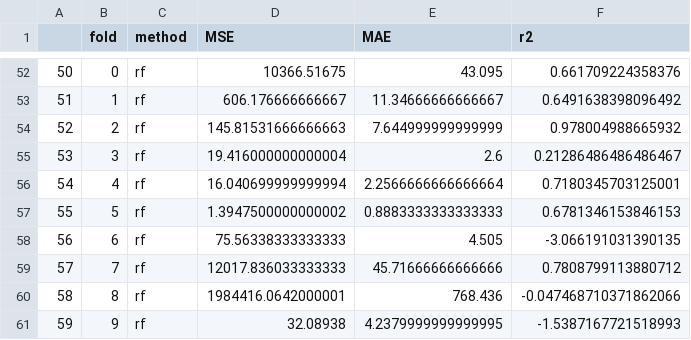
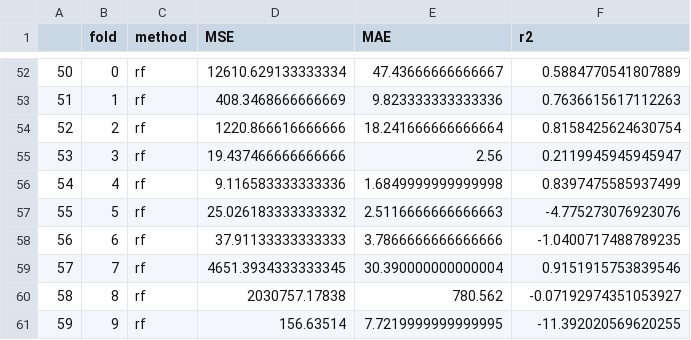
Before and after one commit to firasgerges/covid19countiesprediction, a CSV file: machine-learning/Versions/V1/results.csv, drawn as a sheet; only a part is shown, gaps mark what is left out; the diff covers the shown part only.

```diff
--- a/machine-learning/Versions/V1/results.csv
+++ b/machine-learning/Versions/V1/results.csv
@@ -52,10 +52,10 @@
-50,0,rf,10366.51675,43.095,0.661709224358376
-51,1,rf,606.176666666667,11.34666666666667,0.6491638398096492
-52,2,rf,145.81531666666663,7.644999999999999,0.978004988665932
-53,3,rf,19.416000000000004,2.6,0.21286486486486467
-54,4,rf,16.040699999999994,2.2566666666666664,0.7180345703125001
-55,5,rf,1.3947500000000002,0.8883333333333333,0.6781346153846153
-56,6,rf,75.56338333333333,4.505,-3.066191031390135
-57,7,rf,12017.836033333333,45.71666666666666,0.7808799113880712
-58,8,rf,1984416.0642000001,768.436,-0.047468710371862066
-59,9,rf,32.08938,4.2379999999999995,-1.5387167721518993
+50,0,rf,12610.629133333334,47.43666666666667,0.5884770541807889
+51,1,rf,408.3468666666669,9.823333333333336,0.7636615617112263
+52,2,rf,1220.866616666666,18.241666666666664,0.8158425624630754
+53,3,rf,19.437466666666666,2.56,0.2119945945945947
+54,4,rf,9.116583333333336,1.6849999999999998,0.8397475585937499
+55,5,rf,25.026183333333332,2.5116666666666663,-4.775273076923076
+56,6,rf,37.91133333333333,3.7866666666666666,-1.0400717488789235
+57,7,rf,4651.3934333333345,30.390000000000004,0.9151915753839546
+58,8,rf,2030757.17838,780.562,-0.07192974351053927
+59,9,rf,156.63514,7.7219999999999995,-11.392020569620255
```
Also changed, not shown: 60 edited cells elsewhere in this file, machine-learning/Versions/V1/summary.csv, 2 other files.
